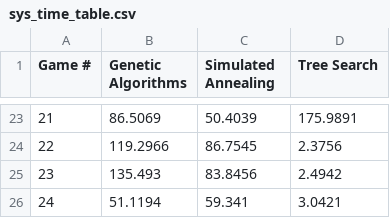
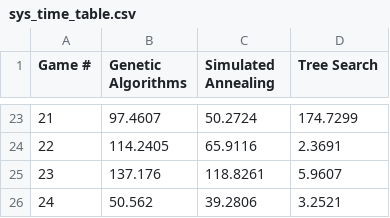
Before and after one commit to daw1882/AI-Algorithm-Project, a CSV file: sys_time_table.csv, drawn as a sheet; only a part is shown, gaps mark what is left out; the diff covers the shown part only.

```diff
--- a/sys_time_table.csv
+++ b/sys_time_table.csv
@@ -23,4 +23,4 @@ Game #,Genetic Algorithms,Simulated Annealing,Tree Search
-21,86.5069,50.4039,175.9891
-22,119.2966,86.7545,2.3756
-23,135.493,83.8456,2.4942
-24,51.1194,59.341,3.0421
+21,97.4607,50.2724,174.7299
+22,114.2405,65.9116,2.3691
+23,137.176,118.8261,5.9607
+24,50.562,39.2806,3.2521
```
Also changed, not shown: 62 edited cells elsewhere in this file, fuel_table.csv, game_time_table.csv, 10 other files.
